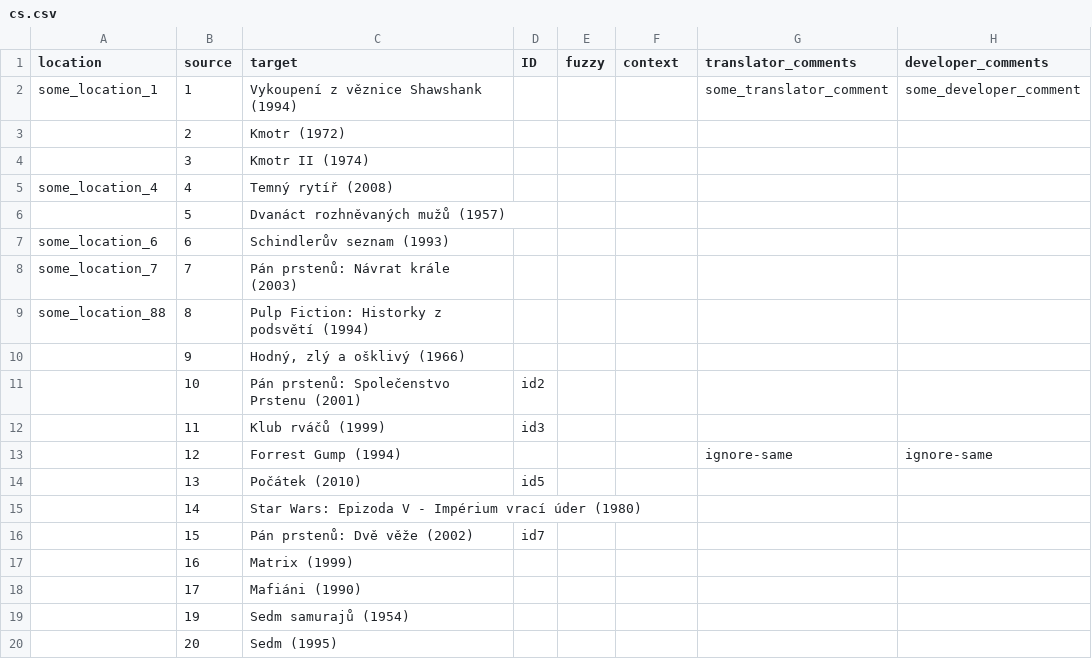
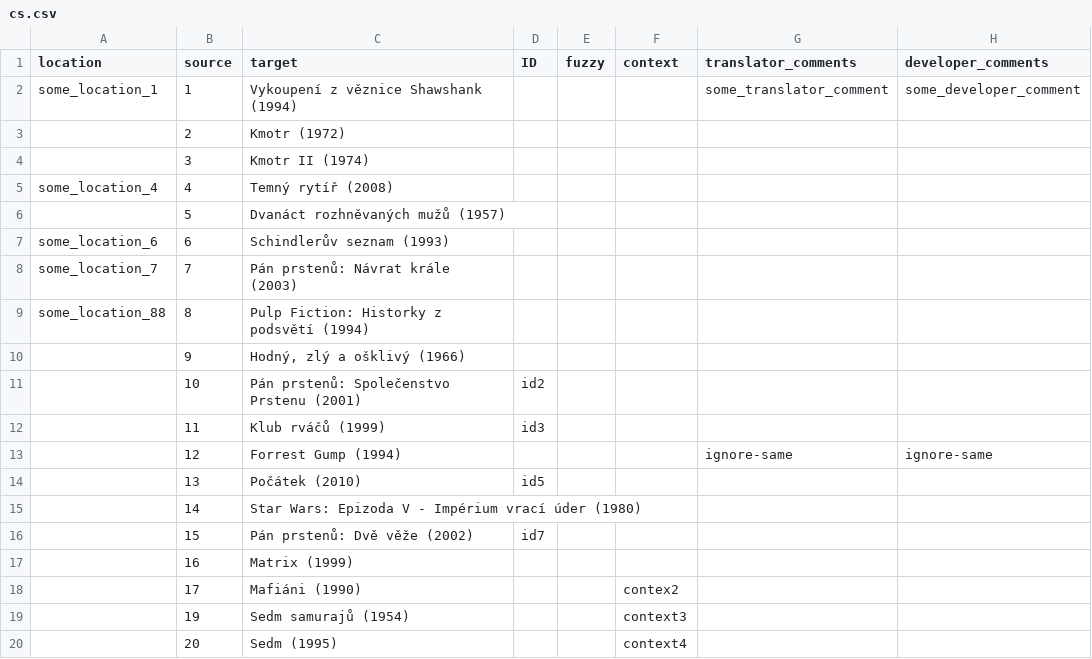
Before and after one commit to radeklat/act-draw-explain, a CSV file: lib/data/csv/questions/cs.csv, drawn as a sheet.

```diff
--- a/lib/data/csv/questions/cs.csv
+++ b/lib/data/csv/questions/cs.csv
@@ -17,4 +17,4 @@
 "","16","Matrix (1999)","","","","",""
-"","17","Mafiáni (1990)","","","","",""
-"","19","Sedm samurajů (1954)","","","","",""
-"","20","Sedm (1995)","","","","",""
+"","17","Mafiáni (1990)","","","contex2","",""
+"","19","Sedm samurajů (1954)","","","context3","",""
+"","20","Sedm (1995)","","","context4","",""
```
Also changed, not shown: lib/data/csv/questions.csv, lib/data/csv/questions/en.csv.
